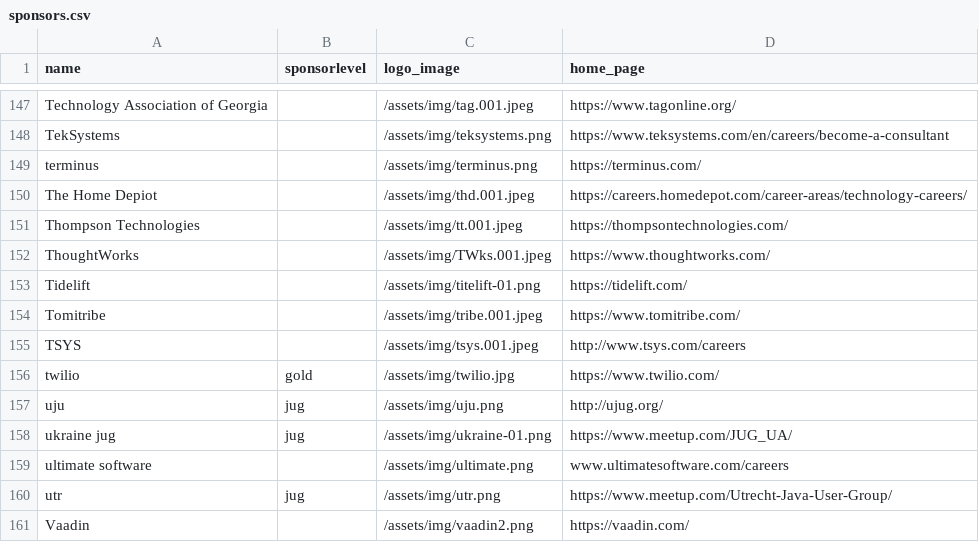
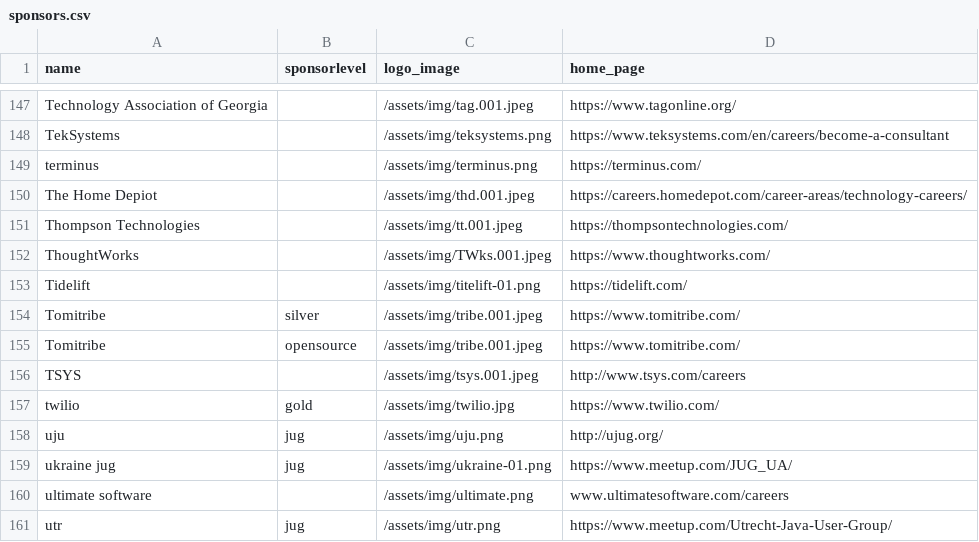
Before and after one commit to devnexus/devnexus-site, a CSV file: _data/sponsors.csv, drawn as a sheet; only a part is shown, gaps mark what is left out; the shorter side is filled out with more unchanged rows.

Commit message:
Updated '_data/sponsors.csv' via CloudCannon

```diff
--- a/_data/sponsors.csv
+++ b/_data/sponsors.csv
@@ -153,3 +153,4 @@ ThoughtWorks,,/assets/img/TWks.001.jpeg,https://www.thoughtworks.com/
 Tidelift,,/assets/img/titelift-01.png,https://tidelift.com/
-Tomitribe,,/assets/img/tribe.001.jpeg,https://www.tomitribe.com/
+Tomitribe,silver,/assets/img/tribe.001.jpeg,https://www.tomitribe.com/
+Tomitribe,opensource,/assets/img/tribe.001.jpeg,https://www.tomitribe.com/
 TSYS,,/assets/img/tsys.001.jpeg,http://www.tsys.com/careers
```
